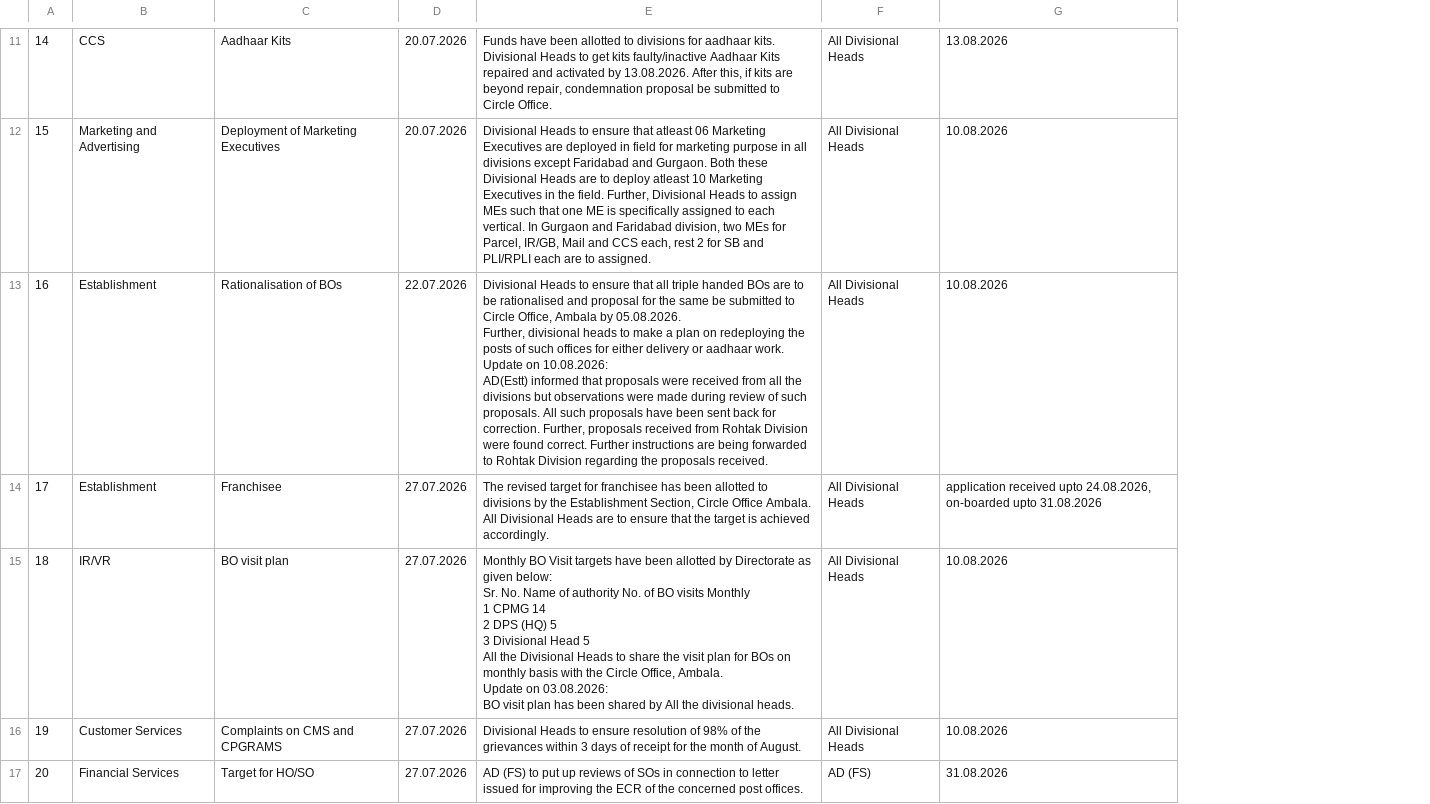
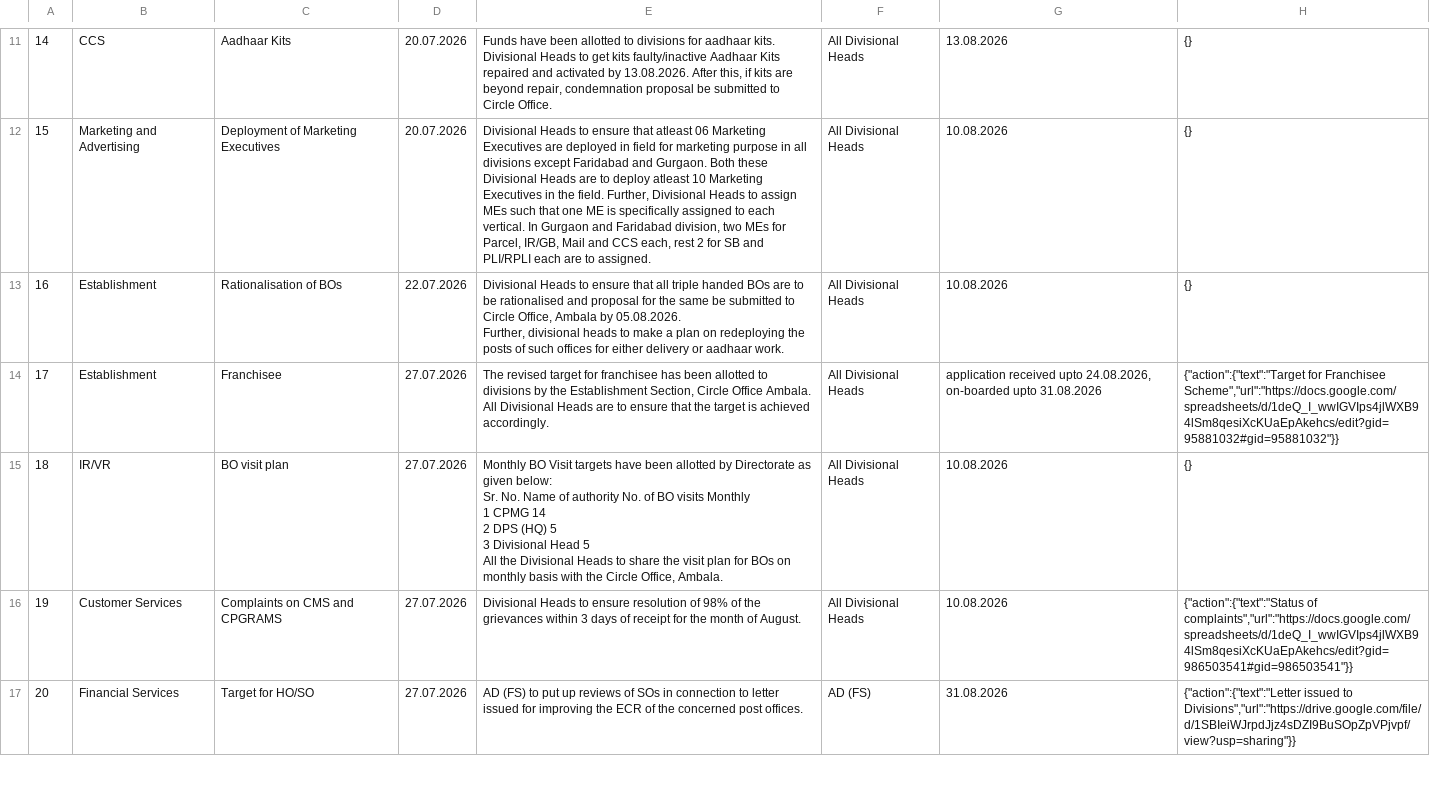
Before and after one commit to vcharyanaco-tech/dash-site, a CSV file: src/server/migration-export/records.csv, drawn as a sheet; only a part is shown, gaps mark what is left out; ↵ is a line break in a cell; the diff covers the shown part only; the diff names each change by its address in the sheet, - before the commit and + after, or states it on an @@ line.

```diff
--- a/src/server/migration-export/records.csv
+++ b/src/server/migration-export/records.csv
+column H, rows 11-17: {} | {} | {} | {"action":{"text":"Target for Franchisee Scheme","url":"https://docs.google.com/spreadsheets/d/1deQ_I_wwIGVIps4jlWXB94lSm8qesiXcKUaEpAkehcs/edit?gid=95881032#gid=95881032"}} | {} | {"action":{"text":"Status of complaints","url":"https://docs.google.com/spreadsheets/d/1deQ_I_wwIGVIps4jlWXB94lSm8qesiXcKUaEpAkehcs/edit?gid=986503541#gid=986503541"}} | {"action":{"text":"Letter issued to Divisions","url":"https://drive.google.com/file/d/1SBIeiWJrpdJjz4sDZI9BuSOpZpVPjvpf/view?usp=sharing"}}
-E13: …aadhaar work. ↵ Update on 10.08.2026: ↵ AD(Estt) informed that proposals were received from all the divisions but observations were made during review of such proposals. All such proposals have been sent back for correction. Further, proposals received from Rohtak Division were found correct. Further instructions are being forwarded to Rohtak Division regarding the proposals received.
+E13: …aadhaar work.
-E15: …Office, Ambala. ↵ Update on 03.08.2026: ↵ BO visit plan has been shared by All the divisional heads.
+E15: …Office, Ambala.
```
Also changed, not shown: 1 removed row and 1 edited cell elsewhere in this file, 1 other file.
